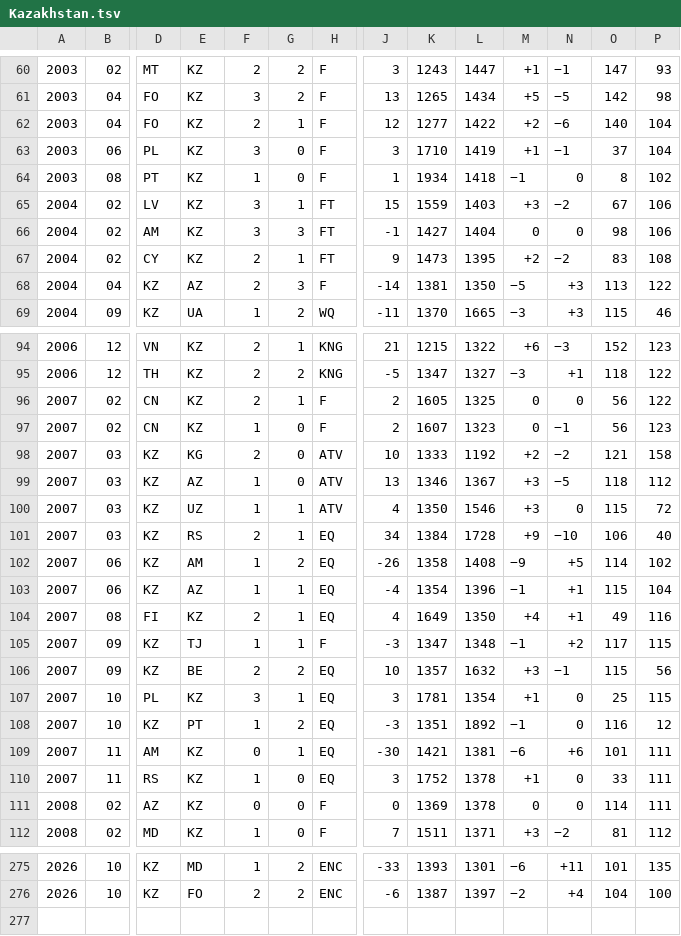
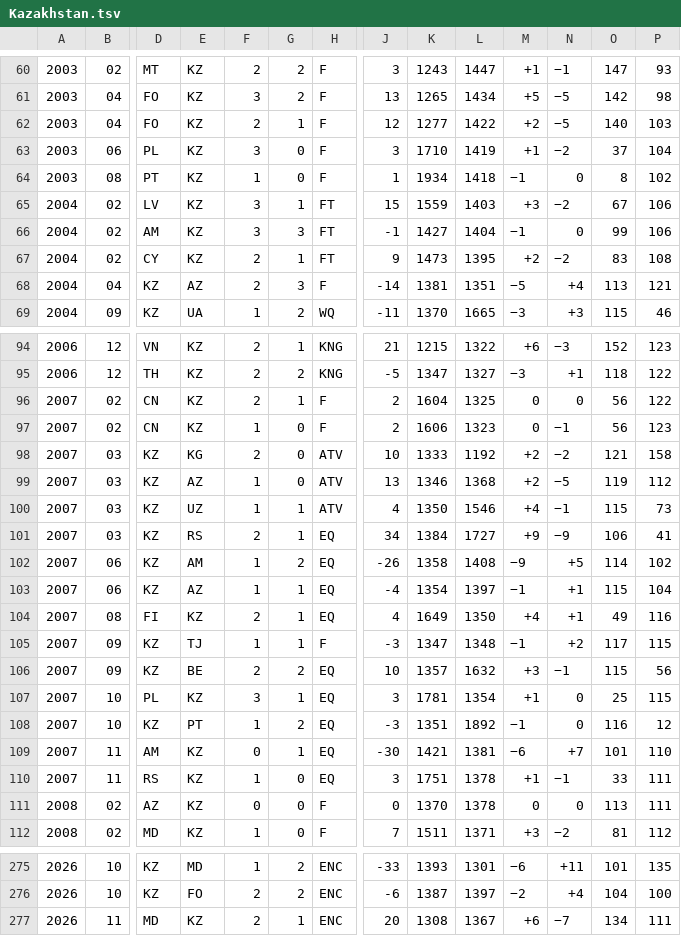
Before and after one commit to nfelo/nfelo.github.io, a TSV file: source/elo_pages/Kazakhstan.tsv, drawn as a sheet; only a part is shown, gaps mark what is left out; rows hold the shown columns only; the diff covers the shown part only; the diff names each change by its address in the sheet, - before the commit and + after, or states it on an @@ line.

```diff
--- a/source/elo_pages/Kazakhstan.tsv
+++ b/source/elo_pages/Kazakhstan.tsv
-N62: −6
+N62: −5
-P62: 104
+P62: 103
-N63: −1
+N63: −2
-M66: 0
+M66: −1
-O66: 98
+O66: 99
-L68: 1350
+L68: 1351
-N68: +3
+N68: +4
-P68: 122
+P68: 121
-K96: 1605
+K96: 1604
-K97: 1607
+K97: 1606
-L99: 1367
+L99: 1368
-M99: +3
+M99: +2
-O99: 118
+O99: 119
-M100: +3
+M100: +4
-N100: 0
+N100: −1
-P100: 72
+P100: 73
-L101: 1728
+L101: 1727
-N101: −10
+N101: −9
-P101: 40
+P101: 41
-L103: 1396
+L103: 1397
-N109: +6
+N109: +7
-P109: 111
+P109: 110
-K110: 1752
+K110: 1751
-N110: 0
+N110: −1
-K111: 1369
+K111: 1370
-O111: 114
+O111: 113
+row 277: 2026 | 11 | MD | KZ | 2 | 1 | ENC | 20 | 1308 | 1367 | +6 | −7 | 134 | 111
```
Also changed, not shown: 55 edited cells elsewhere in this file, source/elo_pages/Congo.tsv, source/elo_pages/Iraq.tsv, 44 other files.
